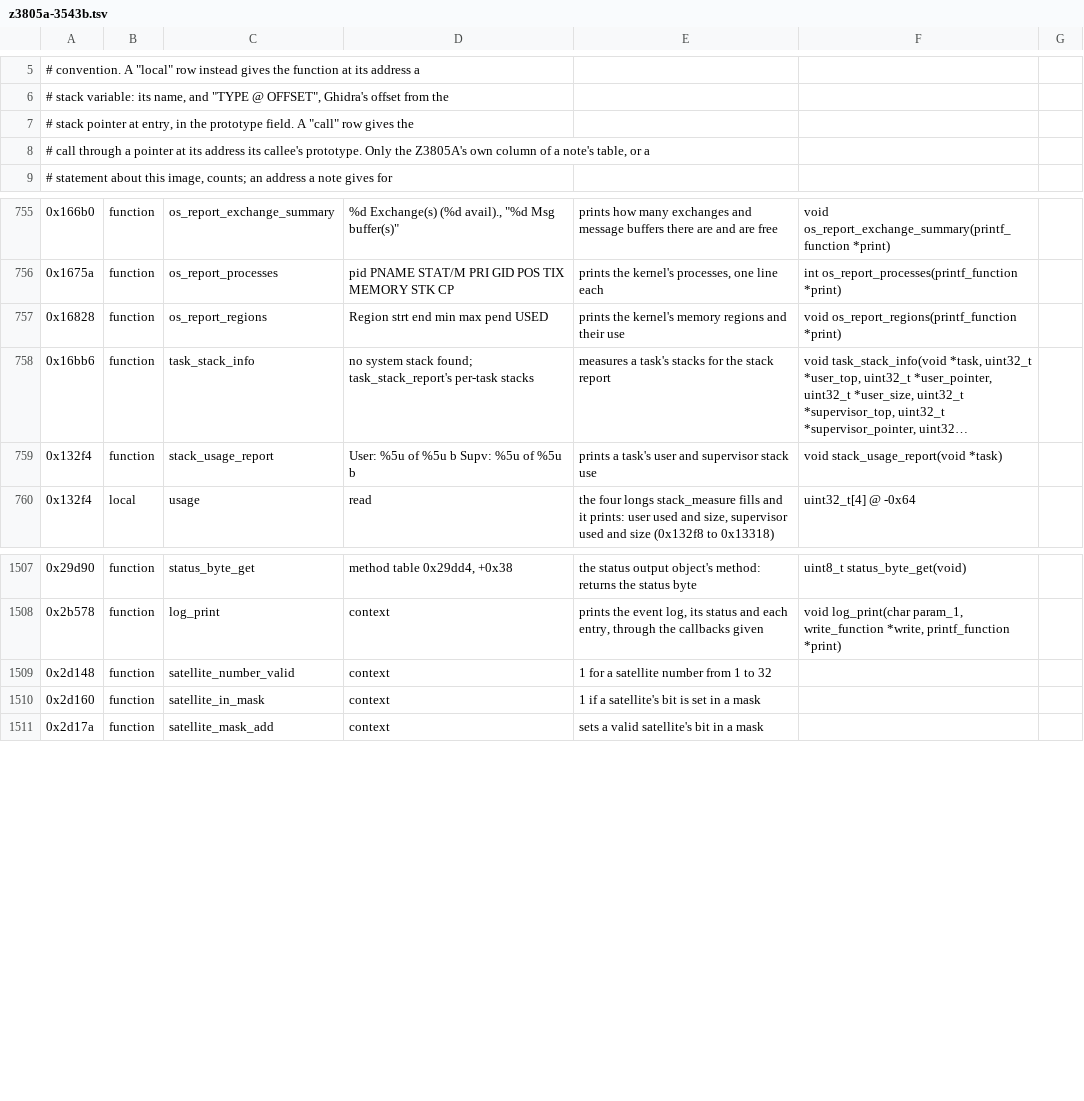
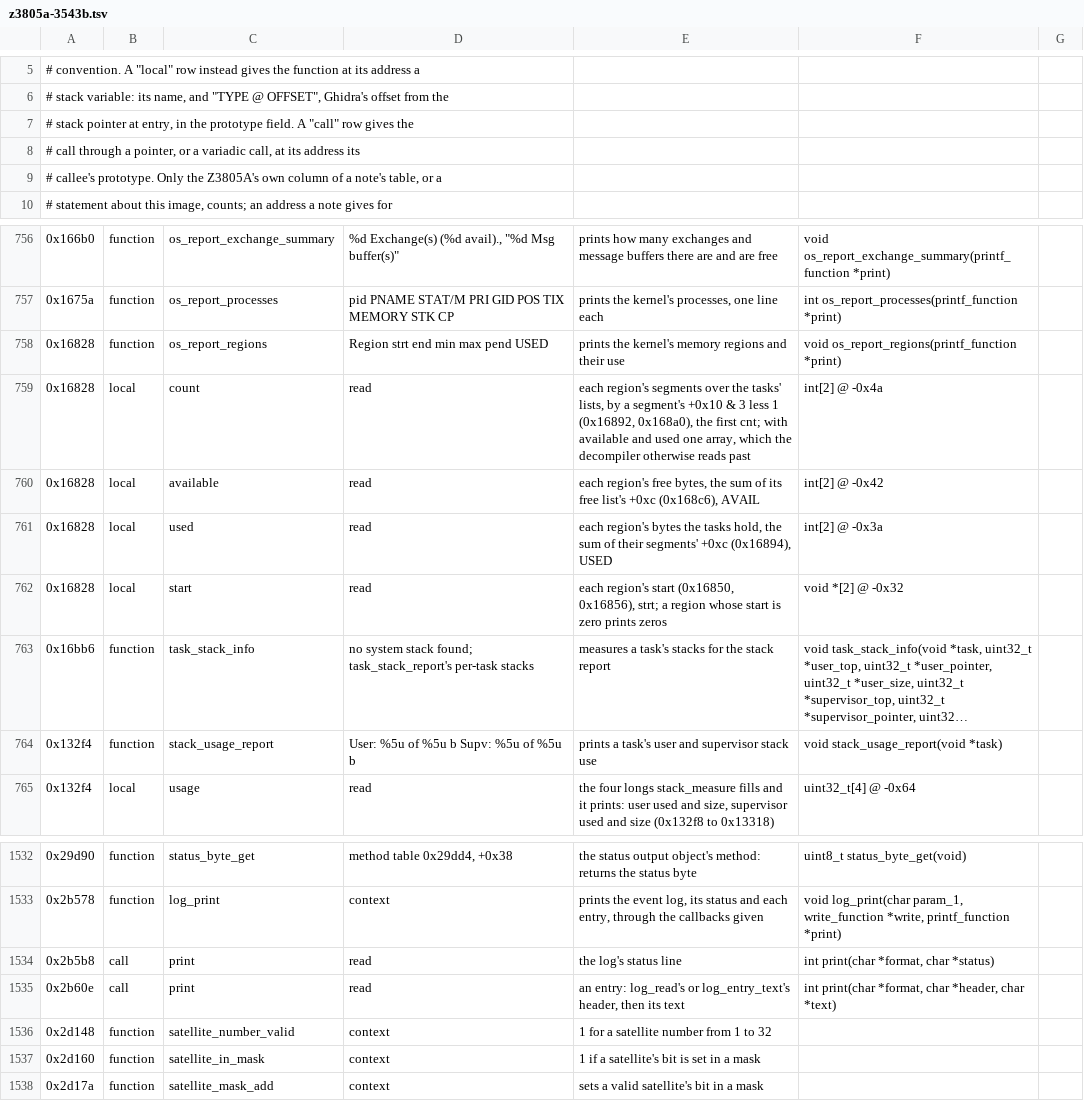
Before and after one commit to charlieh0tel/smartclock, a TSV file: tools/ghidra/names/z3805a-3543b.tsv, drawn as a sheet; only a part is shown, gaps mark what is left out; long unchanged cells end in …; the diff covers the shown part only; the diff names each change by its address in the sheet, - before the commit and + after, or states it on an @@ line.

Commit message:
Fix the region report's arrays and the variadic calls' arguments
os_report_regions keeps its counts, free and used bytes and starts in
arrays of two, which the decompiler took as one int[4] and loose
longs.  log_print, the status screen and status_screen_position make
variadic calls whose arguments the decompiler sized by the pieces
other calls' byte and word pushes write; call rows give each its
prototype.  The status screen's mode lines are a table, not a string,
and its line buffer and status_screen_position's text one array each.
Functions agreeing 1183, failing 11.

```diff
--- a/tools/ghidra/names/z3805a-3543b.tsv
+++ b/tools/ghidra/names/z3805a-3543b.tsv
-A8: …through a pointer at its address its callee's prototype. Only the Z3805A's own column of a note's table, or a
+A8: …through a pointer, or a variadic call, at its address its
+row 9: # callee's prototype. Only the Z3805A's own column of a note's table, or a
+row 759: 0x16828 | local | count | read | each region's segments over the tasks' lists, by a segment's +0x10 & 3 less 1 (0x16892, 0x168a0), the first cnt; with available and used one array, which the decompiler otherwise reads past | int[2] @ -0x4a
+row 760: 0x16828 | local | available | read | each region's free bytes, the sum of its free list's +0xc (0x168c6), AVAIL | int[2] @ -0x42
+row 761: 0x16828 | local | used | read | each region's bytes the tasks hold, the sum of their segments' +0xc (0x16894), USED | int[2] @ -0x3a
+row 762: 0x16828 | local | start | read | each region's start (0x16850, 0x16856), strt; a region whose start is zero prints zeros | void *[2] @ -0x32
+row 1534: 0x2b5b8 | call | print | read | the log's status line | int print(char *format, char *status)
+row 1535: 0x2b60e | call | print | read | an entry: log_read's or log_entry_text's header, then its text | int print(char *format, char *header, char *text)
```
Also changed, not shown: 21 added rows elsewhere in this file, 6 other files.
